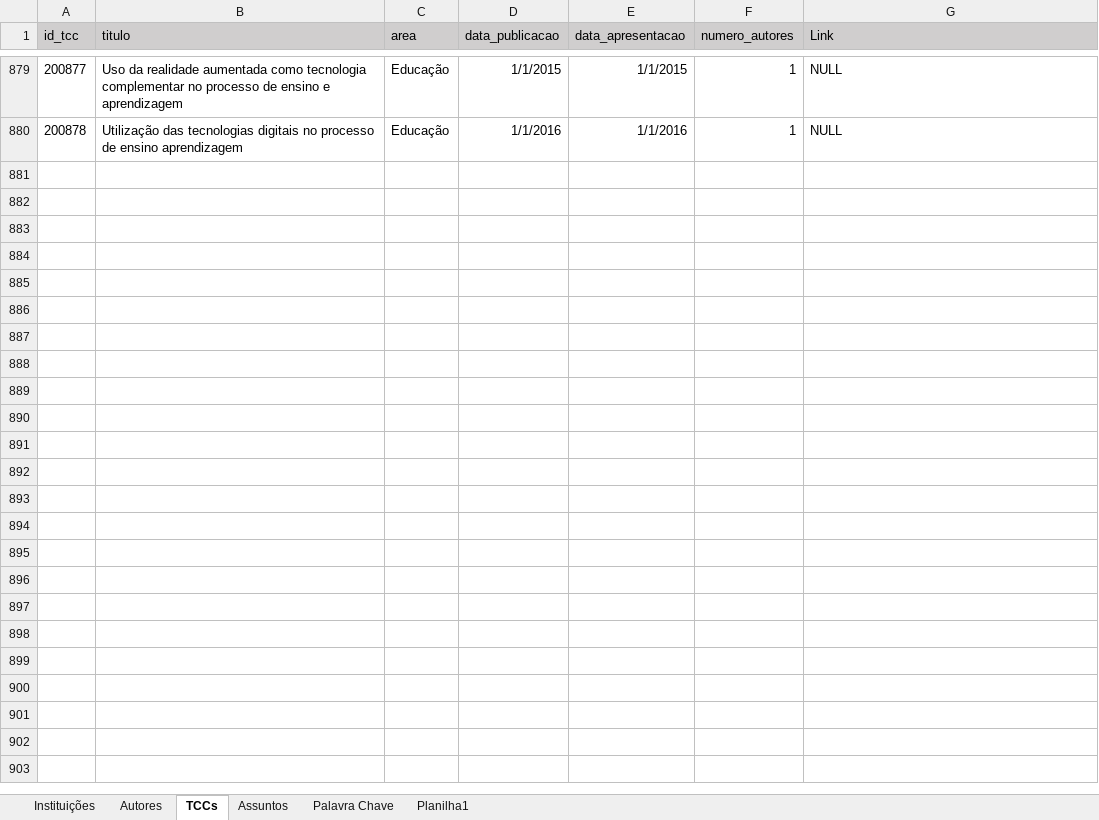
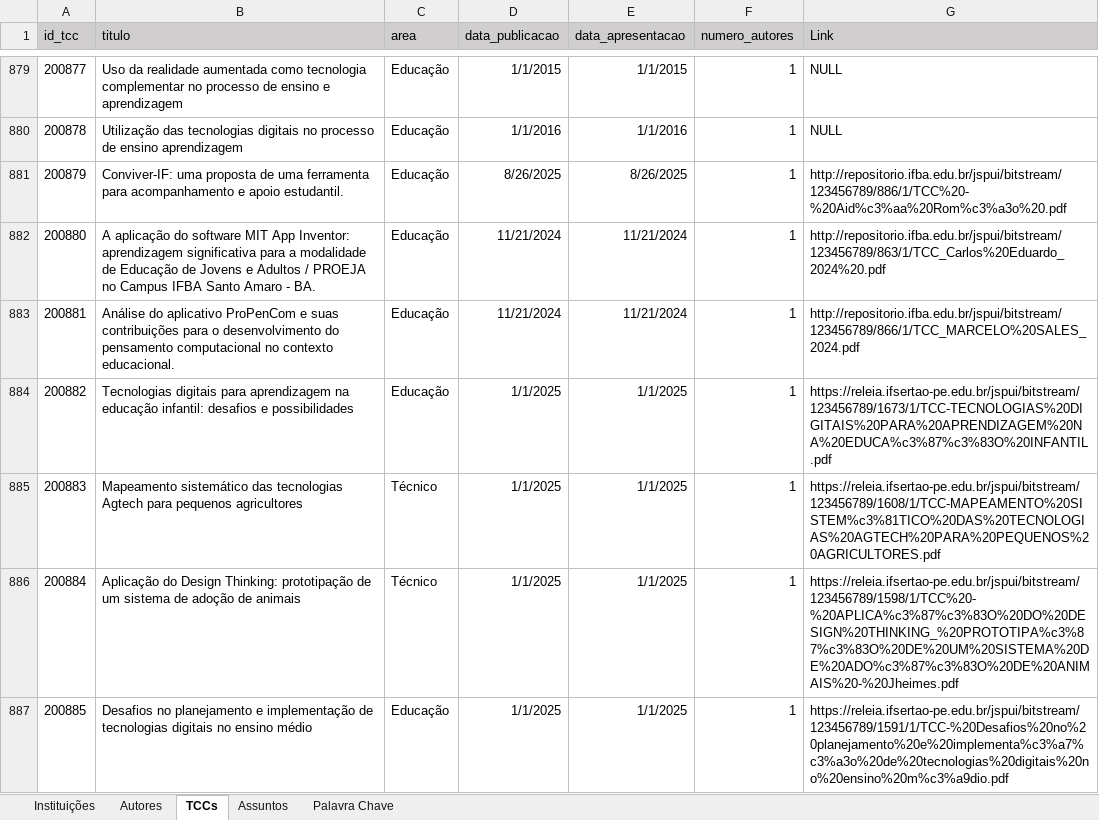
Before and after one commit to Geilsondss/Fluxo_da_Comunicacao_Cientifica_Lic_Comp, an Excel workbook: Data/data_treated.xlsx, sheet TCCs, drawn as a sheet; only a part is shown, gaps mark what is left out; values as stored, in another font and other column widths than the file's, no borders; the diff covers the shown part only; the diff names each change by its address in the sheet, - before the commit and + after, or states it on an @@ line.

```diff
--- a/Data/data_treated.xlsx (sheet TCCs)
+++ b/Data/data_treated.xlsx (sheet TCCs)
-sheet tab: Planilha1
+row 881: 200879 | Conviver-IF: uma proposta de uma ferramenta para acompanhamento e apoio estudantil. | Educação | 8/26/2025 | 8/26/2025 | 1 | http://repositorio.ifba.edu.br/jspui/bitstream/123456789/886/1/TCC%20-%20Aid%c3%aa%20Rom%c3%a3o%20.pdf
+row 882: 200880 | A aplicação do software MIT App Inventor: aprendizagem significativa para a modalidade de Educação de Jovens e Adultos / PROEJA no Campus IFBA Santo Amaro - BA. | Educação | 11/21/2024 | 11/21/2024 | 1 | http://repositorio.ifba.edu.br/jspui/bitstream/123456789/863/1/TCC_Carlos%20Eduardo_2024%20.pdf
+row 883: 200881 | Análise do aplicativo ProPenCom e suas contribuições para o desenvolvimento do pensamento computacional no contexto educacional. | Educação | 11/21/2024 | 11/21/2024 | 1 | http://repositorio.ifba.edu.br/jspui/bitstream/123456789/866/1/TCC_MARCELO%20SALES_2024.pdf
+row 884: 200882 | Tecnologias digitais para aprendizagem na educação infantil: desafios e possibilidades | Educação | 1/1/2025 | 1/1/2025 | 1 | https://releia.ifsertao-pe.edu.br/jspui/bitstream/123456789/1673/1/TCC-TECNOLOGIAS%20DIGITAIS%20PARA%20APRENDIZAGEM%20NA%20EDUCA%c3%87%c3%83O%20INFANTIL.pdf
+row 885: 200883 | Mapeamento sistemático das tecnologias Agtech para pequenos agricultores | Técnico | 1/1/2025 | 1/1/2025 | 1 | https://releia.ifsertao-pe.edu.br/jspui/bitstream/123456789/1608/1/TCC-MAPEAMENTO%20SISTEM%c3%81TICO%20DAS%20TECNOLOGIAS%20AGTECH%20PARA%20PEQUENOS%20AGRICULTORES.pdf
+row 886: 200884 | Aplicação do Design Thinking: prototipação de um sistema de adoção de animais | Técnico | 1/1/2025 | 1/1/2025 | 1 | https://releia.ifsertao-pe.edu.br/jspui/bitstream/123456789/1598/1/TCC%20-%20APLICA%c3%87%c3%83O%20DO%20DESIGN%20THINKING_%20PROTOTIPA%c3%87%c3%83O%20DE%20UM%20SISTEMA%20DE%20ADO%c3%87%c3%83O%20DE%20ANIMAIS%20-%20Jheimes.pdf
+row 887: 200885 | Desafios no planejamento e implementação de tecnologias digitais no ensino médio | Educação | 1/1/2025 | 1/1/2025 | 1 | https://releia.ifsertao-pe.edu.br/jspui/bitstream/123456789/1591/1/TCC-%20Desafios%20no%20planejamento%20e%20implementa%c3%a7%c3%a3o%20de%20tecnologias%20digitais%20no%20ensino%20m%c3%a9dio.pdf
```
Also changed, not shown: 20 added rows elsewhere in this sheet, sheet Palavra Chave, sheet Autores, sheet Instituições.
